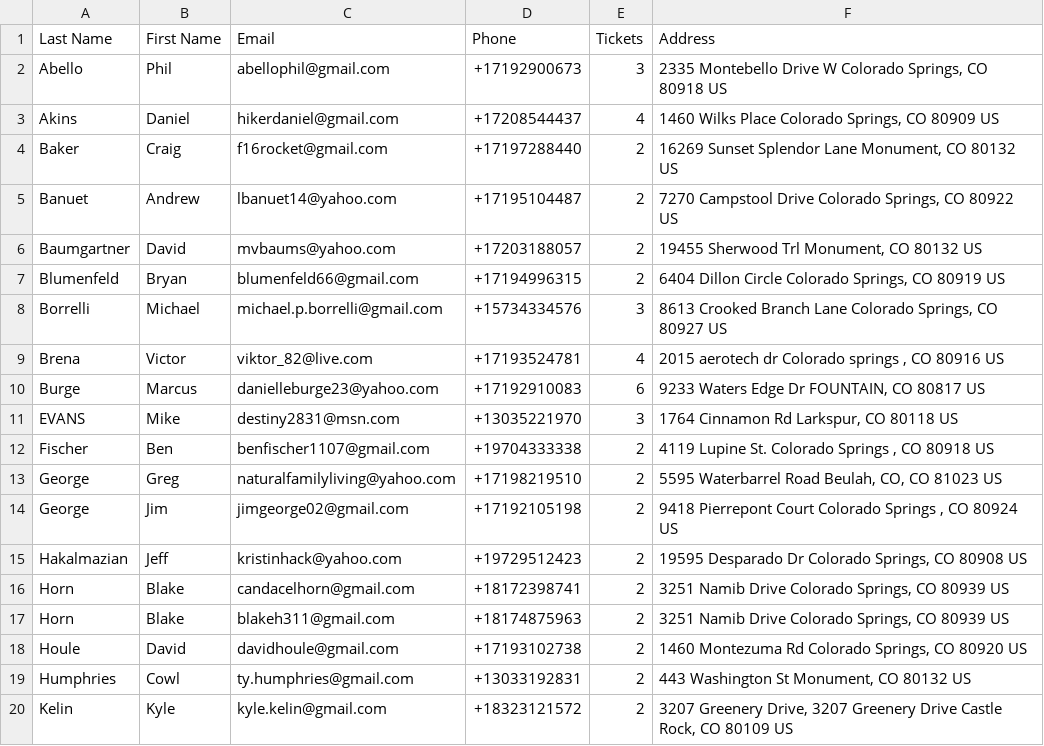
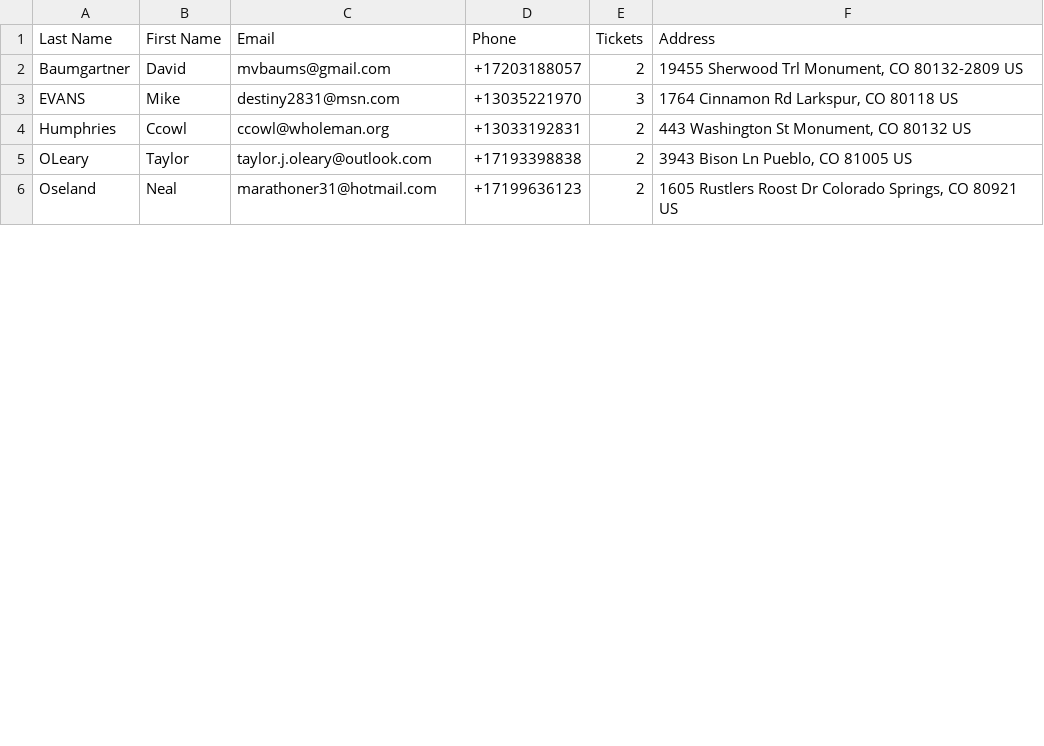
Before and after one commit to woodsonmiles/maitre_d, a CSV file: unmatched_families.csv, drawn as a sheet; only a part is shown; the shorter side is filled out with more unchanged rows; the diff covers the shown part only.

Commit message:
Added seating guide and place cards

```diff
--- a/unmatched_families.csv
+++ b/unmatched_families.csv
@@ -1,20 +1,4 @@
 Last Name,First Name,Email,Phone,Tickets,Address
-Abello,Phil,abellophil@gmail.com,+17192900673,3,"2335 Montebello Drive W Colorado Springs, CO 80918 US"
-Akins,Daniel,hikerdaniel@gmail.com,+17208544437,4,"1460 Wilks Place Colorado Springs, CO 80909 US"
-Baker,Craig,f16rocket@gmail.com,+17197288440,2,"16269 Sunset Splendor Lane Monument, CO 80132 US"
-Banuet,Andrew,lbanuet14@yahoo.com,+17195104487,2,"7270 Campstool Drive Colorado Springs, CO 80922 US"
-Baumgartner,David,mvbaums@yahoo.com,+17203188057,2,"19455 Sherwood Trl Monument, CO 80132 US"
-Blumenfeld,Bryan,blumenfeld66@gmail.com,+17194996315,2,"6404 Dillon Circle Colorado Springs, CO 80919 US"
-Borrelli,Michael,michael.p.borrelli@gmail.com,+15734334576,3,"8613 Crooked Branch Lane Colorado Springs, CO 80927 US"
-Brena,Victor ,viktor_82@live.com,+17193524781,4,"2015 aerotech dr Colorado springs , CO 80916 US"
-Burge,Marcus,danielleburge23@yahoo.com,+17192910083,6,"9233 Waters Edge Dr FOUNTAIN, CO 80817 US"
+Baumgartner,David,mvbaums@gmail.com,+17203188057,2,"19455 Sherwood Trl Monument, CO 80132-2809 US"
 EVANS,Mike ,destiny2831@msn.com,+13035221970,3,"1764 Cinnamon Rd Larkspur, CO 80118 US"
-Fischer ,Ben ,benfischer1107@gmail.com,+19704333338,2,"4119 Lupine St. Colorado Springs , CO 80918 US"
-George,Greg,naturalfamilyliving@yahoo.com,+17198219510,2,"5595 Waterbarrel Road Beulah, CO, CO 81023 US"
-George,Jim,jimgeorge02@gmail.com,+17192105198,2,"9418 Pierrepont Court Colorado Springs , CO 80924 US"
-Hakalmazian,Jeff,kristinhack@yahoo.com,+19729512423,2,"19595 Desparado Dr Colorado Springs, CO 80908 US"
-Horn,Blake,candacelhorn@gmail.com,+18172398741,2,"3251 Namib Drive Colorado Springs, CO 80939 US"
-Horn,Blake,blakeh311@gmail.com,+18174875963,2,"3251 Namib Drive Colorado Springs, CO 80939 US"
-Houle,David,davidhoule@gmail.com,+17193102738,2,"1460 Montezuma Rd Colorado Springs, CO 80920 US"
-Humphries,Cowl,ty.humphries@gmail.com,+13033192831,2,"443 Washington St Monument, CO 80132 US"
-Kelin,Kyle,kyle.kelin@gmail.com,+18323121572,2,"3207 Greenery Drive, 3207 Greenery Drive Castle Rock, CO 80109 US"
+Humphries,Ccowl,ccowl@wholeman.org,+13033192831,2,"443 Washington St Monument, CO 80132 US"
```
Also changed, not shown: 1 added row, 15 removed rows and 1 moved row elsewhere in this file, data/guest-list.csv, unmatched_payments.csv, 18 other files.
